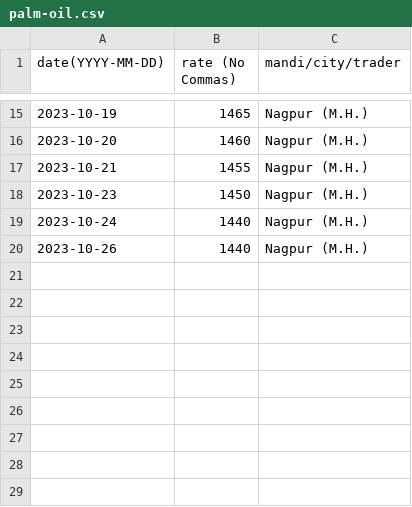
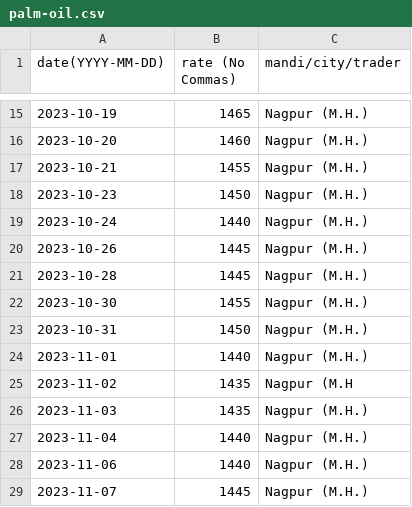
Before and after one commit to khoj-app/news, a CSV file: static/rates/palm-oil.csv, drawn as a sheet; only a part is shown, gaps mark what is left out.

Commit message:
Update palm-oil.csv

```diff
--- a/static/rates/palm-oil.csv
+++ b/static/rates/palm-oil.csv
@@ -19,2 +19,11 @@ date(YYYY-MM-DD), rate (No Commas), mandi/city/trader
 2023-10-24, 1440, Nagpur (M.H.)
-2023-10-26, 1440, Nagpur (M.H.)
+2023-10-26, 1445, Nagpur (M.H.)
+2023-10-28, 1445, Nagpur (M.H.)
+2023-10-30, 1455, Nagpur (M.H.)
+2023-10-31, 1450, Nagpur (M.H.)
+2023-11-01, 1440, Nagpur (M.H.)
+2023-11-02, 1435, Nagpur (M.H
+2023-11-03, 1435, Nagpur (M.H.)
+2023-11-04, 1440, Nagpur (M.H.)
+2023-11-06, 1440, Nagpur (M.H.)
+2023-11-07, 1445, Nagpur (M.H.)
```
